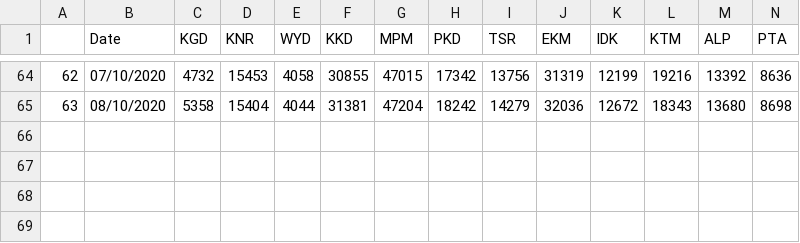
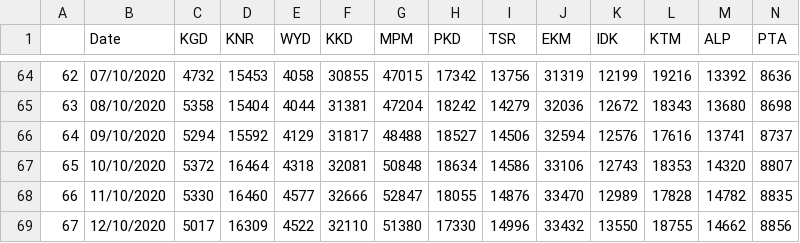
Before and after one commit to ShoukkiyaAshraf/CovidData_From_Aug04, a CSV file: Analysis_Districtwise/data/quarantine/quarantine_total.csv, drawn as a sheet; only a part is shown, gaps mark what is left out; rows hold the shown columns only; the diff names each change by its address in the sheet, - before the commit and + after, or states it on an @@ line.

```diff
--- a/Analysis_Districtwise/data/quarantine/quarantine_total.csv
+++ b/Analysis_Districtwise/data/quarantine/quarantine_total.csv
+row 66: 64 | 09/10/2020 | 5294 | 15592 | 4129 | 31817 | 48488 | 18527 | 14506 | 32594 | 12576 | 17616 | 13741 | 8737
+row 67: 65 | 10/10/2020 | 5372 | 16464 | 4318 | 32081 | 50848 | 18634 | 14586 | 33106 | 12743 | 18353 | 14320 | 8807
+row 68: 66 | 11/10/2020 | 5330 | 16460 | 4577 | 32666 | 52847 | 18055 | 14876 | 33470 | 12989 | 17828 | 14782 | 8835
+row 69: 67 | 12/10/2020 | 5017 | 16309 | 4522 | 32110 | 51380 | 17330 | 14996 | 33432 | 13550 | 18755 | 14662 | 8856
```
Also changed, not shown: 6 other files.
